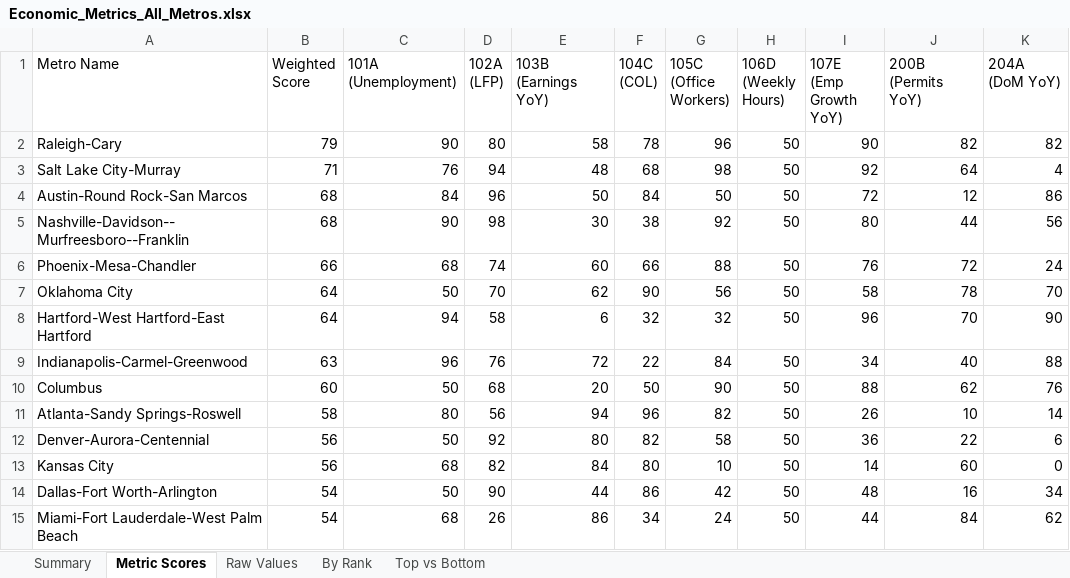
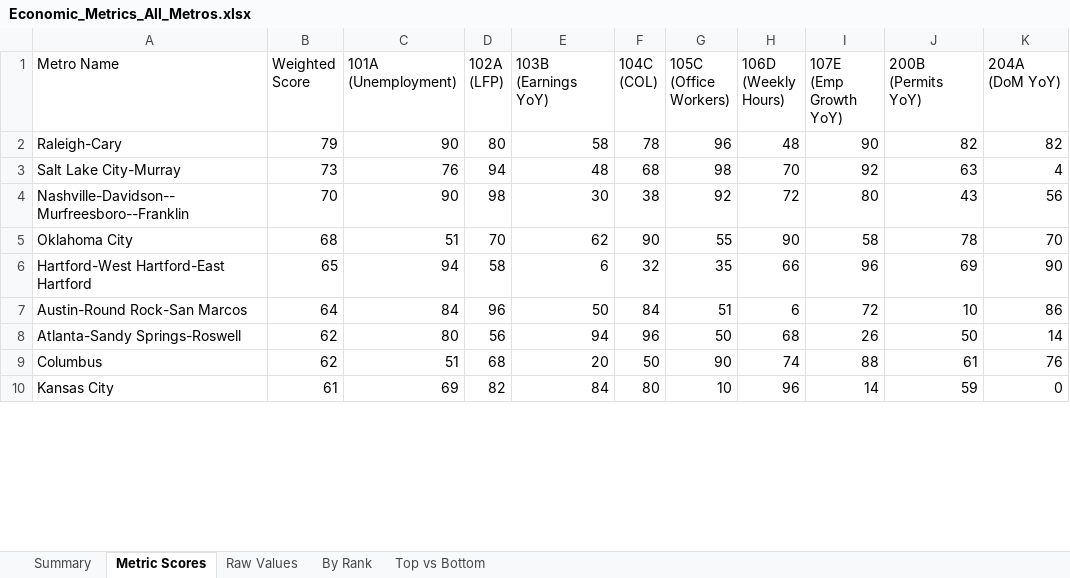
Before and after one commit to danielwipert/city.economic.health, an Excel workbook: Economic_Metrics_All_Metros.xlsx, sheet Metric Scores, drawn as a sheet; only a part is shown; values as stored, in another font and other column widths than the file's, no cell formats; removed rows and columns are numbered as before the commit, all else as after; the diff covers the shown part only; the diff names each change by its address in the sheet, - before the commit and + after, or states it on an @@ line.

```diff
--- a/Economic_Metrics_All_Metros.xlsx (sheet Metric Scores)
+++ b/Economic_Metrics_All_Metros.xlsx (sheet Metric Scores)
-H2 (106D (Weekly Hours)): 50
+H2 (106D (Weekly Hours)): 48
-B3 (Weighted Score): 71
+B3 (Weighted Score): 73
-H3 (106D (Weekly Hours)): 50
+H3 (106D (Weekly Hours)): 70
-J3 (200B (Permits YoY)): 64
+J3 (200B (Permits YoY)): 63
-row 4: Austin-Round Rock-San Marcos | 68 | 84 | 96 | 50 | 84 | 50 | 50 | 72 | 12 | 86
-B4 (Weighted Score): 68
+B4 (Weighted Score): 70
-H4 (106D (Weekly Hours)): 50
+H4 (106D (Weekly Hours)): 72
-J4 (200B (Permits YoY)): 44
+J4 (200B (Permits YoY)): 43
-row 6: Phoenix-Mesa-Chandler | 66 | 68 | 74 | 60 | 66 | 88 | 50 | 76 | 72 | 24
-B5 (Weighted Score): 64
+B5 (Weighted Score): 68
-C5 (101A (Unemployment)): 50
+C5 (101A (Unemployment)): 51
-G5 (105C (Office Workers)): 56
+G5 (105C (Office Workers)): 55
-H5 (106D (Weekly Hours)): 50
+H5 (106D (Weekly Hours)): 90
-B6 (Weighted Score): 64
+B6 (Weighted Score): 65
-G6 (105C (Office Workers)): 32
+G6 (105C (Office Workers)): 35
-H6 (106D (Weekly Hours)): 50
+H6 (106D (Weekly Hours)): 66
-J6 (200B (Permits YoY)): 70
+J6 (200B (Permits YoY)): 69
-row 9: Indianapolis-Carmel-Greenwood | 63 | 96 | 76 | 72 | 22 | 84 | 50 | 34 | 40 | 88
-row 10: Columbus | 60 | 50 | 68 | 20 | 50 | 90 | 50 | 88 | 62 | 76
+row 7: Austin-Round Rock-San Marcos | 64 | 84 | 96 | 50 | 84 | 51 | 6 | 72 | 10 | 86
-B8 (Weighted Score): 58
+B8 (Weighted Score): 62
-G8 (105C (Office Workers)): 82
+G8 (105C (Office Workers)): 50
-H8 (106D (Weekly Hours)): 50
+H8 (106D (Weekly Hours)): 68
-J8 (200B (Permits YoY)): 10
+J8 (200B (Permits YoY)): 50
-row 12: Denver-Aurora-Centennial | 56 | 50 | 92 | 80 | 82 | 58 | 50 | 36 | 22 | 6
+row 9: Columbus | 62 | 51 | 68 | 20 | 50 | 90 | 74 | 88 | 61 | 76
-B10 (Weighted Score): 56
+B10 (Weighted Score): 61
-C10 (101A (Unemployment)): 68
+C10 (101A (Unemployment)): 69
-H10 (106D (Weekly Hours)): 50
+H10 (106D (Weekly Hours)): 96
-J10 (200B (Permits YoY)): 60
+J10 (200B (Permits YoY)): 59
-row 14: Dallas-Fort Worth-Arlington | 54 | 50 | 90 | 44 | 86 | 42 | 50 | 48 | 16 | 34
-row 15: Miami-Fort Lauderdale-West Palm Beach | 54 | 68 | 26 | 86 | 34 | 24 | 50 | 44 | 84 | 62
```
Also changed, not shown: 23 added rows, 18 removed rows and 58 edited cells elsewhere in this sheet, sheet Raw Values, sheet Summary, sheet By Rank, sheet Top vs Bottom, cell formats, 4 other files.
